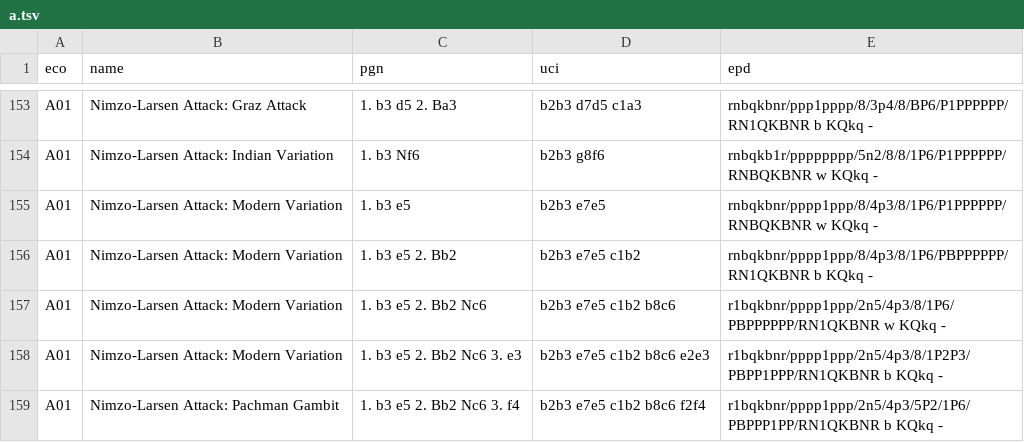
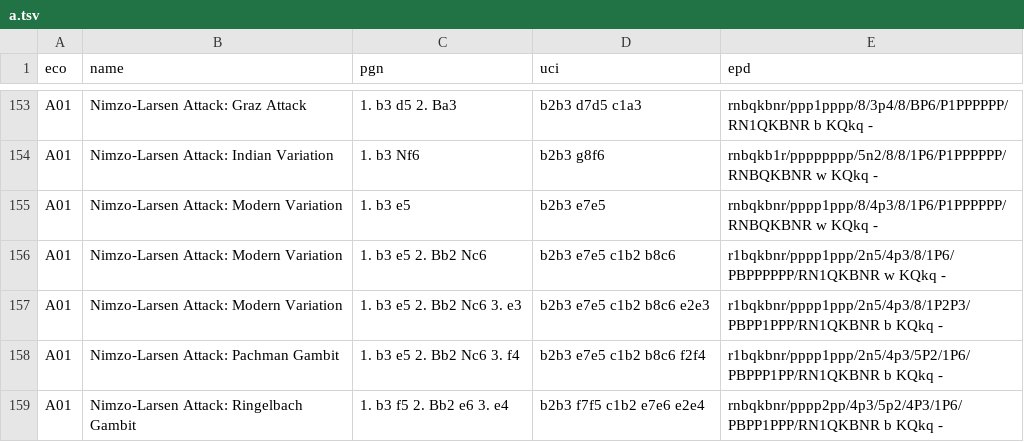
Before and after one commit to lichess-org/chess-openings, a TSV file: dist/a.tsv, drawn as a sheet; only a part is shown, gaps mark what is left out; the shorter side is filled out with more unchanged rows; the diff names each change by its address in the sheet, - before the commit and + after, or states it on an @@ line.

Commit message:
remove redundant "Nimzo-Larsen Attack: Modern Variation" (fixes #31)

```diff
--- a/dist/a.tsv
+++ b/dist/a.tsv
-row 156: A01 | Nimzo-Larsen Attack: Modern Variation | 1. b3 e5 2. Bb2 | b2b3 e7e5 c1b2 | rnbqkbnr/pppp1ppp/8/4p3/8/1P6/PBPPPPPP/RN1QKBNR b KQkq -
```
Also changed, not shown: a.tsv.
